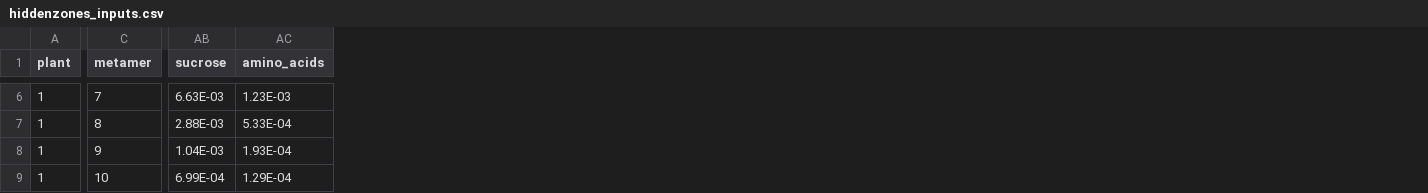
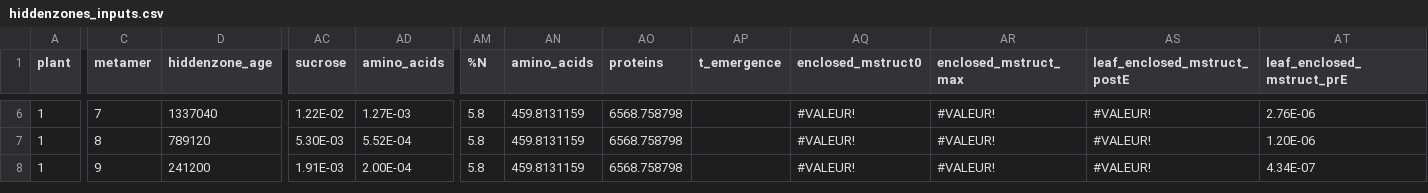
Before and after one commit to openalea-incubator/elong-wheat, a CSV file: example/inputs/hiddenzones_inputs.csv, drawn as a sheet; only a part is shown, gaps mark what is left out; removed rows and columns are numbered as before the commit, all else as after; rows hold the shown columns only; the diff covers the shown part only; the diff names each change by its address in the sheet, - before the commit and + after, or states it on an @@ line.

```diff
--- a/example/inputs/hiddenzones_inputs.csv
+++ b/example/inputs/hiddenzones_inputs.csv
+column D (hiddenzone_age), rows 6-8: 1337040 | 789120 | 241200
+column AM (%N), rows 6-8: all 5.8
+column AN (amino_acids), rows 6-8: all 459.8131159
+column AO (proteins), rows 6-8: all 6568.758798
+column AP (t_emergence), empty
+column AQ (enclosed_mstruct0), rows 6-8: all #VALEUR!
+column AR (enclosed_mstruct_max), rows 6-8: all #VALEUR!
+column AS (leaf_enclosed_mstruct_postE), rows 6-8: all #VALEUR!
+column AT (leaf_enclosed_mstruct_prE), rows 6-8: 2.76E-06 | 1.20E-06 | 4.34E-07
-AC6 (sucrose): 6.63E-03
+AC6 (sucrose): 1.22E-02
-AD6 (amino_acids): 1.23E-03
+AD6 (amino_acids): 1.27E-03
-AC7 (sucrose): 2.88E-03
+AC7 (sucrose): 5.30E-03
-AD7 (amino_acids): 5.33E-04
+AD7 (amino_acids): 5.52E-04
-AC8 (sucrose): 1.04E-03
+AC8 (sucrose): 1.91E-03
-AD8 (amino_acids): 1.93E-04
+AD8 (amino_acids): 2.00E-04
-row 9: 1 | 10 | 6.99E-04 | 1.29E-04
```
Also changed, not shown: 32 edited cells elsewhere in this file, 4 other files.
